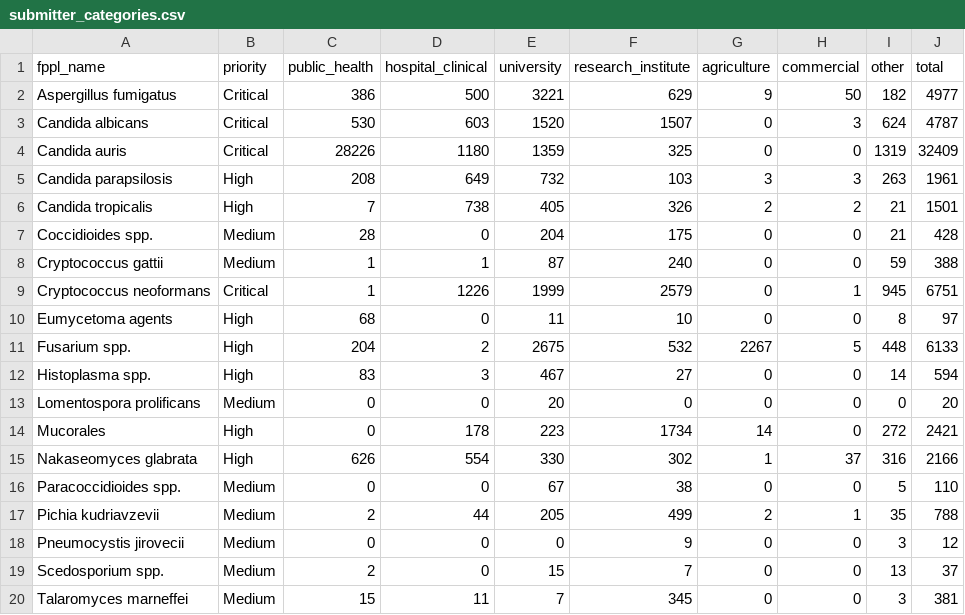
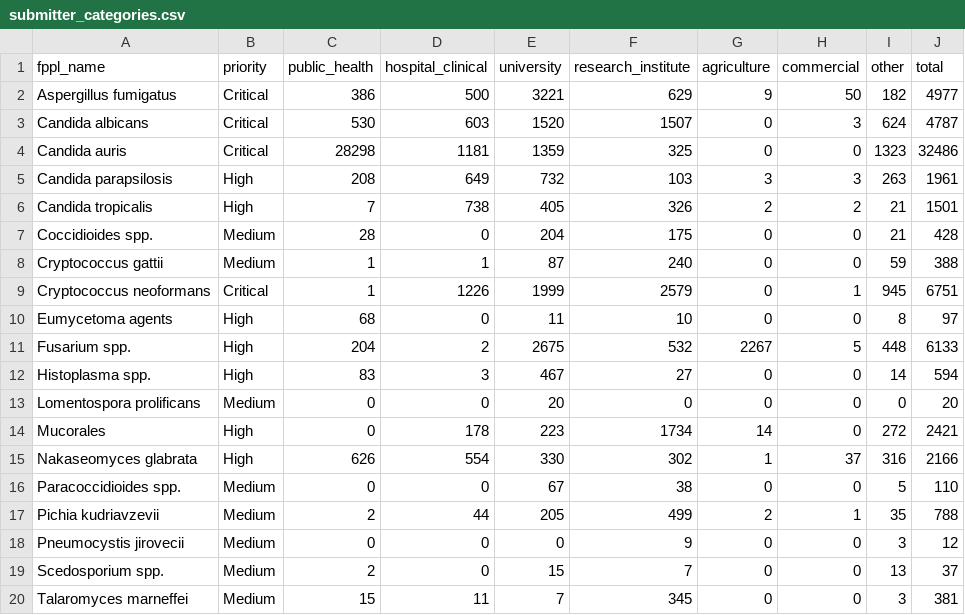
Before and after one commit to happykhan/fungiwatch, a CSV file: build/submitter_categories.csv, drawn as a sheet.

```diff
--- a/build/submitter_categories.csv
+++ b/build/submitter_categories.csv
@@ -3,3 +3,3 @@ Aspergillus fumigatus,Critical,386,500,3221,629,9,50,182,4977
 Candida albicans,Critical,530,603,1520,1507,0,3,624,4787
-Candida auris,Critical,28226,1180,1359,325,0,0,1319,32409
+Candida auris,Critical,28298,1181,1359,325,0,0,1323,32486
 Candida parapsilosis,High,208,649,732,103,3,3,263,1961
```
Also changed, not shown: build/host_categories.csv, build/submitters.csv, 5 other files.
